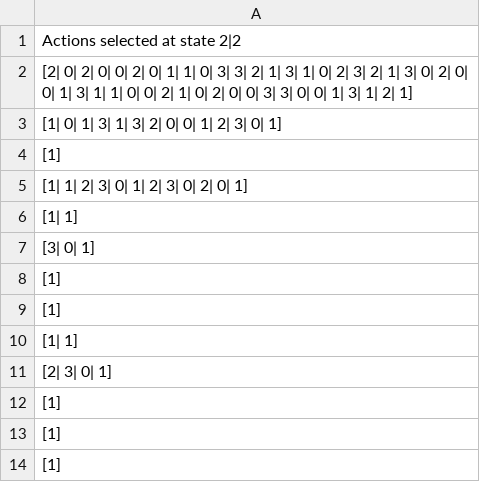
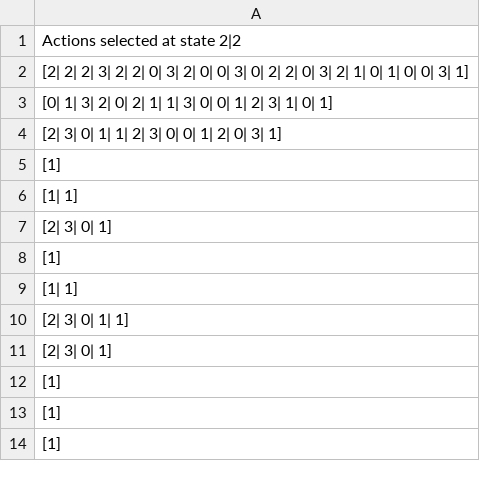
Before and after one commit to katari15045/ai, a CSV file: course/ass_4/code/state_analysis_1.csv, drawn as a sheet; only a part is shown.

```diff
--- a/course/ass_4/code/state_analysis_1.csv
+++ b/course/ass_4/code/state_analysis_1.csv
@@ -1,11 +1,11 @@
 Actions selected at state 2|2
-[2| 0| 2| 0| 0| 2| 0| 1| 1| 0| 3| 3| 2| 1| 3| 1| 0| 2| 3| 2| 1| 3| 0| 2| 0| 0| 1| 3| 1| 1| 0| 0| 2| 1| 0| 2| 0| 0| 3| 3| 0| 0| 1| 3| 1| 2| 1]
-[1| 0| 1| 3| 1| 3| 2| 0| 0| 1| 2| 3| 0| 1]
-[1]
-[1| 1| 2| 3| 0| 1| 2| 3| 0| 2| 0| 1]
-[1| 1]
-[3| 0| 1]
-[1]
+[2| 2| 2| 3| 2| 2| 0| 3| 2| 0| 0| 3| 0| 2| 2| 0| 3| 2| 1| 0| 1| 0| 0| 3| 1]
+[0| 1| 3| 2| 0| 2| 1| 1| 3| 0| 0| 1| 2| 3| 1| 0| 1]
+[2| 3| 0| 1| 1| 2| 3| 0| 0| 1| 2| 0| 3| 1]
 [1]
 [1| 1]
+[2| 3| 0| 1]
+[1]
+[1| 1]
+[2| 3| 0| 1| 1]
 [2| 3| 0| 1]
```
Also changed, not shown: course/ass_4/code/manhattan_dists.csv, course/ass_4/code/state_analysis_2.csv, 2 other files.
